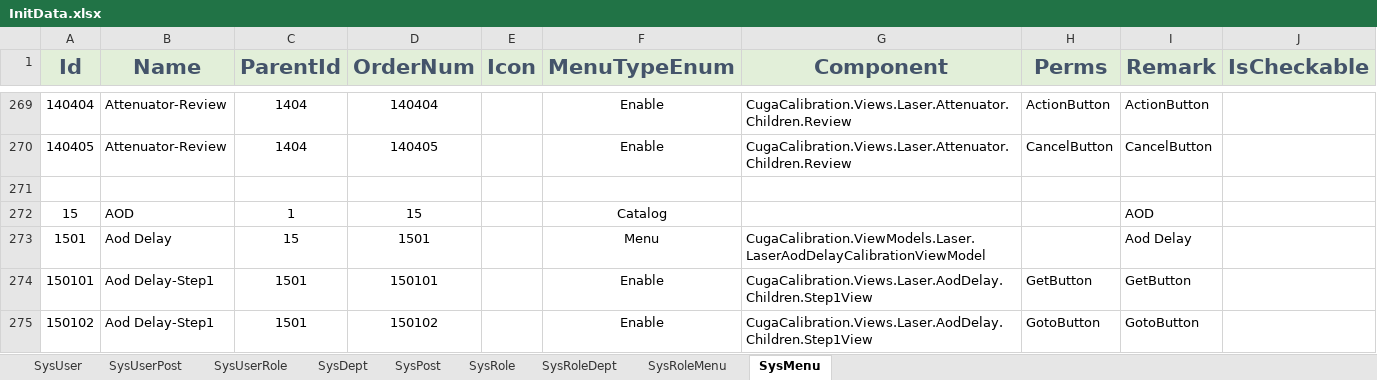
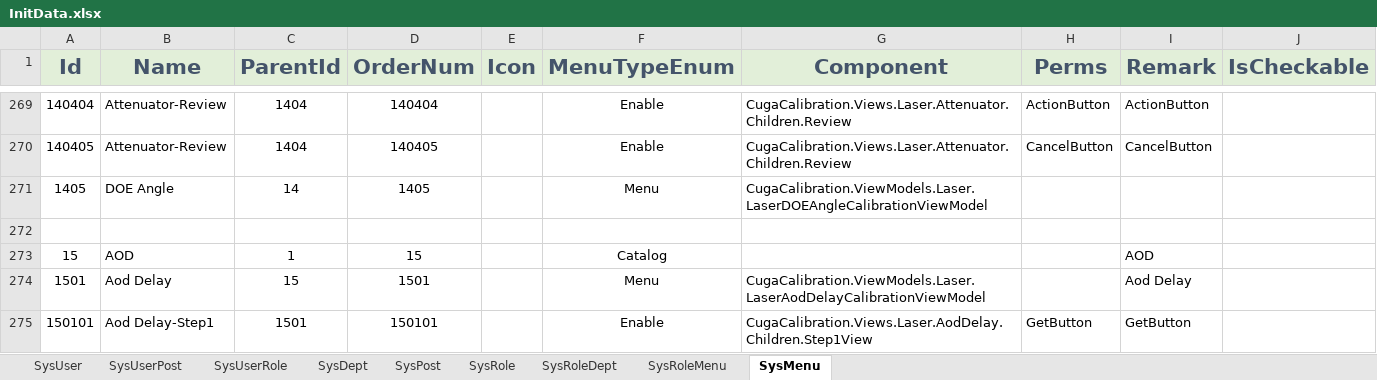
Before and after one commit to semix-global/netcore_semix_cuga_calibration, an Excel workbook: Sources/Cuga-Calibration-Solution/Assets/Data/InitData.xlsx, sheet SysMenu, drawn as a sheet; only a part is shown, gaps mark what is left out; the shorter side is filled out with more unchanged rows; values as stored, in another font and other column widths than the file's, no borders; the diff names each change by its address in the sheet, - before the commit and + after, or states it on an @@ line.

Commit message:
36# DOE rotate angle

```diff
--- a/Sources/Cuga-Calibration-Solution/Assets/Data/InitData.xlsx (sheet SysMenu)
+++ b/Sources/Cuga-Calibration-Solution/Assets/Data/InitData.xlsx (sheet SysMenu)
+row 271: 1405 | DOE Angle | 14 | 1405 |  | Menu | CugaCalibration.ViewModels.Laser.LaserDOEAngleCalibrationViewModel
```
Also changed, not shown: 36 other files.
